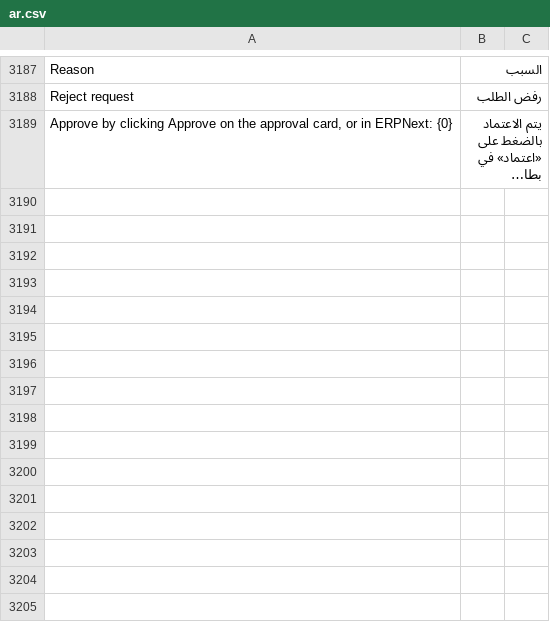
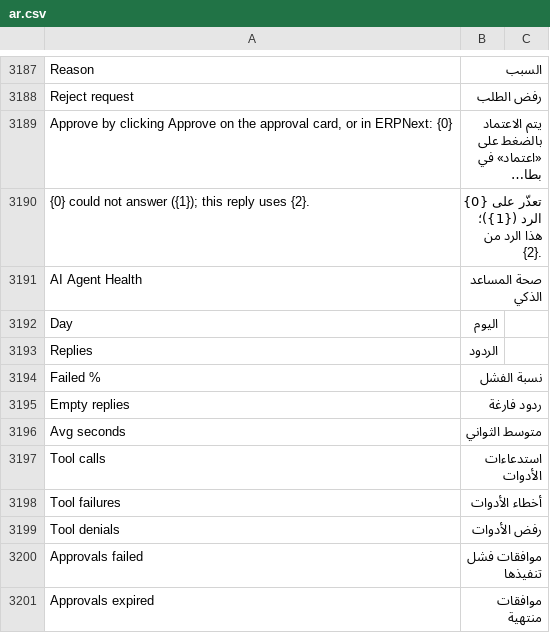
Before and after one commit to SANAD-Digital/ai_agent, a CSV file: ai_agent/translations/ar.csv, drawn as a sheet; only a part is shown, gaps mark what is left out; long unchanged cells end in …; the diff covers the shown part only; the diff names each change by its address in the sheet, - before the commit and + after, or states it on an @@ line.

```diff
--- a/ai_agent/translations/ar.csv
+++ b/ai_agent/translations/ar.csv
+row 3190: {0} could not answer ({1}); this reply uses {2}. | تعذّر على {0} الرد ({1})؛ هذا الرد من {2}.
+row 3191: AI Agent Health | صحة المساعد الذكي
+row 3192: Day | اليوم
+row 3193: Replies | الردود
+row 3194: Failed % | نسبة الفشل
+row 3195: Empty replies | ردود فارغة
+row 3196: Avg seconds | متوسط الثواني
+row 3197: Tool calls | استدعاءات الأدوات
+row 3198: Tool failures | أخطاء الأدوات
+row 3199: Tool denials | رفض الأدوات
+row 3200: Approvals failed | موافقات فشل تنفيذها
+row 3201: Approvals expired | موافقات منتهية
```
Also changed, not shown: 11 added rows elsewhere in this file, 18 other files.
